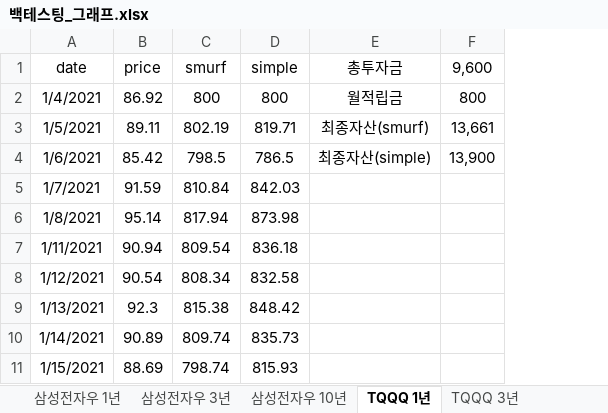
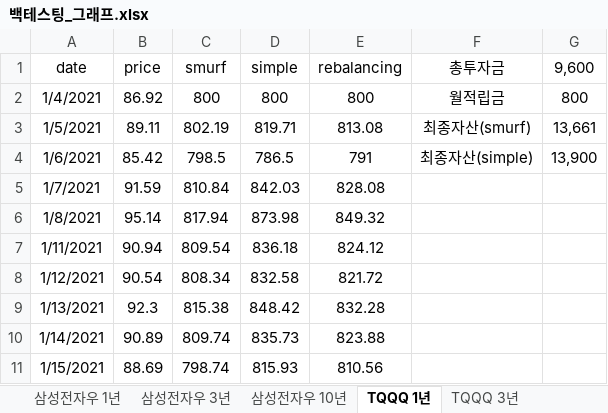
Before and after one commit to Kim-menu/Backtest, an Excel workbook: Chart/백테스팅_그래프.xlsx, sheet TQQQ 1년, drawn as a sheet; only a part is shown; values as stored, in another font and other column widths than the file's, no borders; charts and pictures not drawn; the diff names each change by its address in the sheet, - before the commit and + after, or states it on an @@ line.

Commit message:
Backtest rebalancing strategy
- Implement RebalancingTester class

```diff
--- a/Chart/백테스팅_그래프.xlsx (sheet TQQQ 1년)
+++ b/Chart/백테스팅_그래프.xlsx (sheet TQQQ 1년)
+column E (rebalancing), rows 2-11: 800 | 813.08 | 791 | 828.08 | 849.32 | 824.12 | 821.72 | 832.28 | 823.88 | 810.56
```
Also changed, not shown: sheet 삼성전자우 10년, sheet 삼성전자우 1년, sheet 삼성전자우 3년, sheet TQQQ 3년, sheet TQQQ 10년, formulas that keep their value, charts or pictures, 8 other files.
